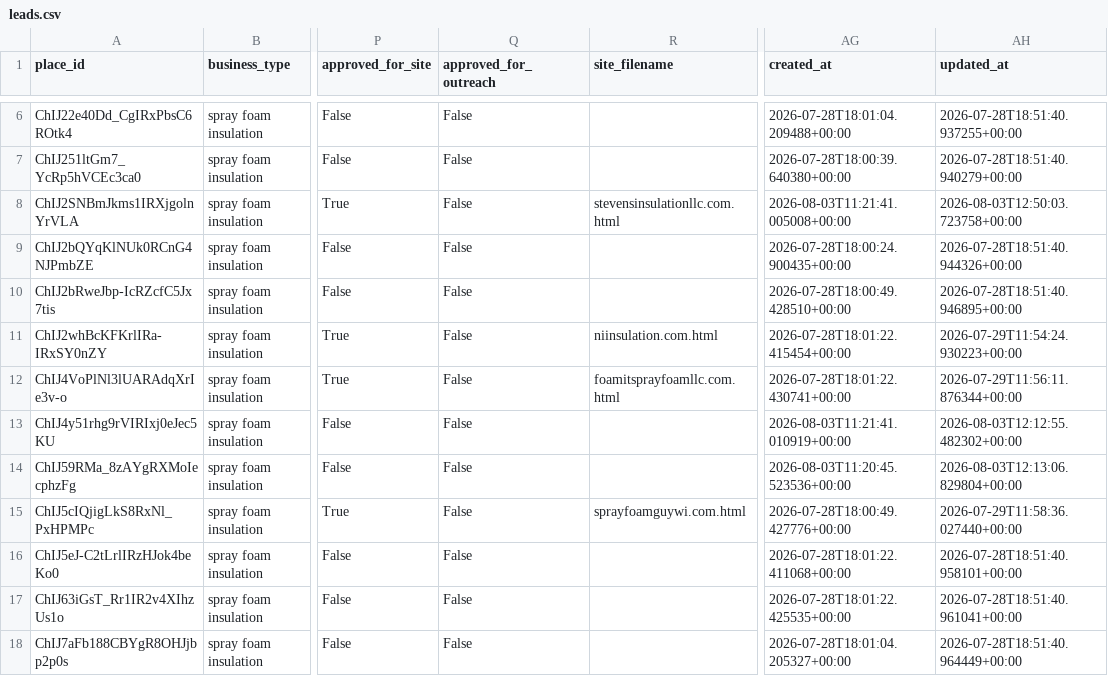
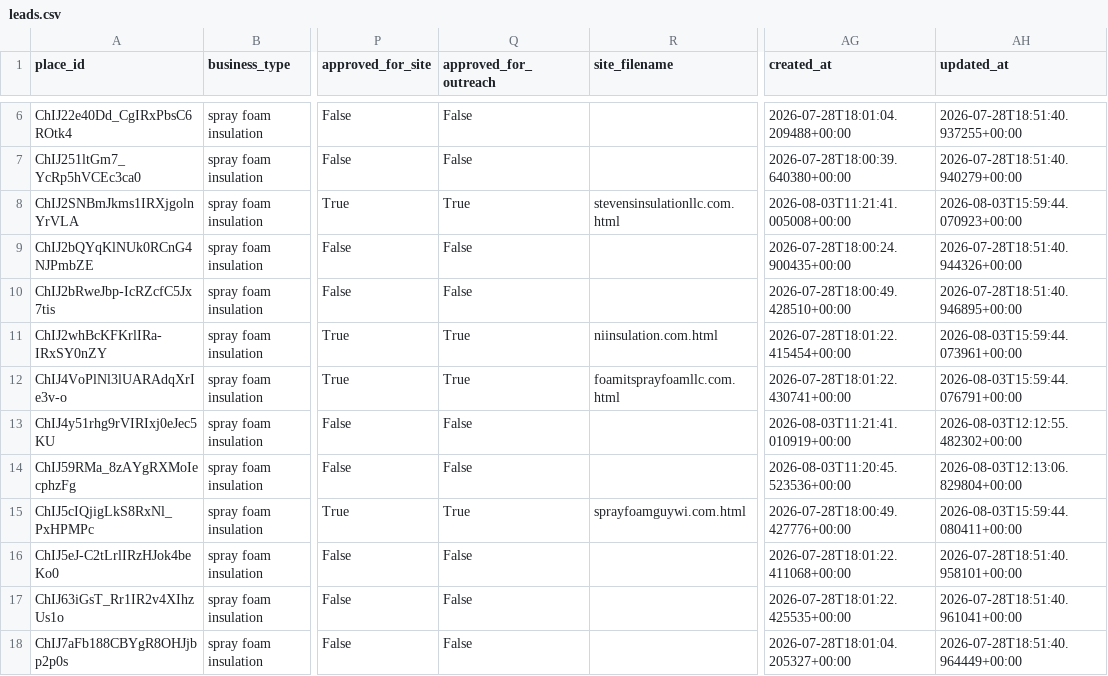
Before and after one commit to stevendelarwelle/hosted-site-outreach, a CSV file: data/leads.csv, drawn as a sheet; only a part is shown, gaps mark what is left out; the diff covers the shown part only; the diff names each change by its address in the sheet, - before the commit and + after, or states it on an @@ line.

Commit message:
Approve all 18 site_generated leads for outreach (gate 2)
Every lead currently sitting at status=site_generated already has a
live mockup published to vet-demo-sites. Spot-checked all 18 HTML
files for completeness (closing </html> tag + presence of the hero
lead-capture form) before approving, given the earlier truncation bug
— all 18 passed clean, no leftover broken pages in this batch.

Flipped approved_for_outreach=True on all 18. All have a contact_email
on file, so none will get skipped by 04_send_outreach.

```diff
--- a/data/leads.csv
+++ b/data/leads.csv
-Q8 (approved_for_outreach): False
+Q8 (approved_for_outreach): True
-AH8 (updated_at): 2026-08-03T12:50:03.723758+00:00
+AH8 (updated_at): 2026-08-03T15:59:44.070923+00:00
-Q11:Q12 (approved_for_outreach): False
+Q11:Q12 (approved_for_outreach): True
-AH11 (updated_at): 2026-07-29T11:54:24.930223+00:00
+AH11 (updated_at): 2026-08-03T15:59:44.073961+00:00
-AH12 (updated_at): 2026-07-29T11:56:11.876344+00:00
+AH12 (updated_at): 2026-08-03T15:59:44.076791+00:00
-Q15 (approved_for_outreach): False
+Q15 (approved_for_outreach): True
-AH15 (updated_at): 2026-07-29T11:58:36.027440+00:00
+AH15 (updated_at): 2026-08-03T15:59:44.080411+00:00
```
Also changed, not shown: 28 edited cells elsewhere in this file.
